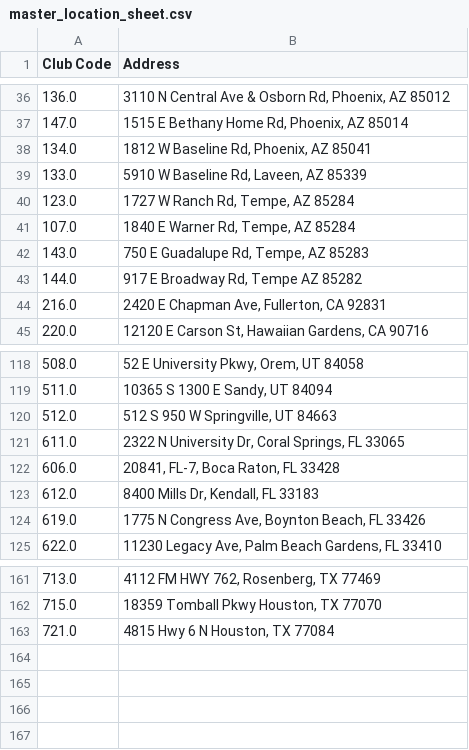
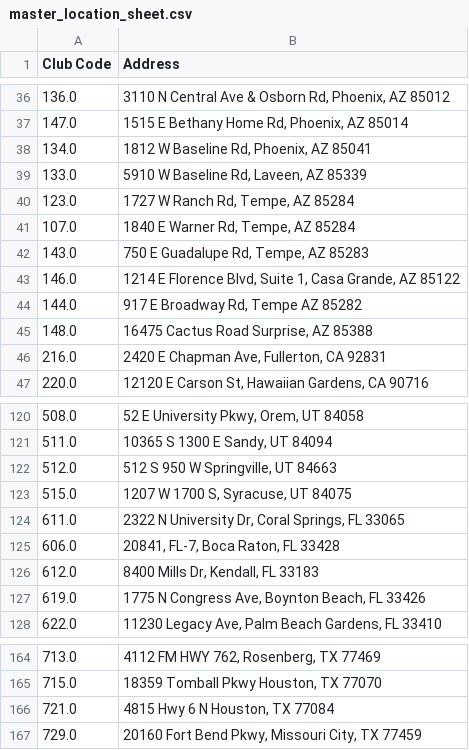
Before and after one commit to guankong888/n2g_mls-_fetcher, a CSV file: master_location_sheet.csv, drawn as a sheet; only a part is shown, gaps mark what is left out; the diff names each change by its address in the sheet, - before the commit and + after, or states it on an @@ line.

```diff
--- a/master_location_sheet.csv
+++ b/master_location_sheet.csv
+row 43: 146.0 | 1214 E Florence Blvd, Suite 1, Casa Grande, AZ 85122
+row 45: 148.0 | 16475 Cactus Road Surprise, AZ 85388
+row 123: 515.0 | 1207 W 1700 S, Syracuse, UT 84075
+row 167: 729.0 | 20160 Fort Bend Pkwy, Missouri City, TX 77459
```
